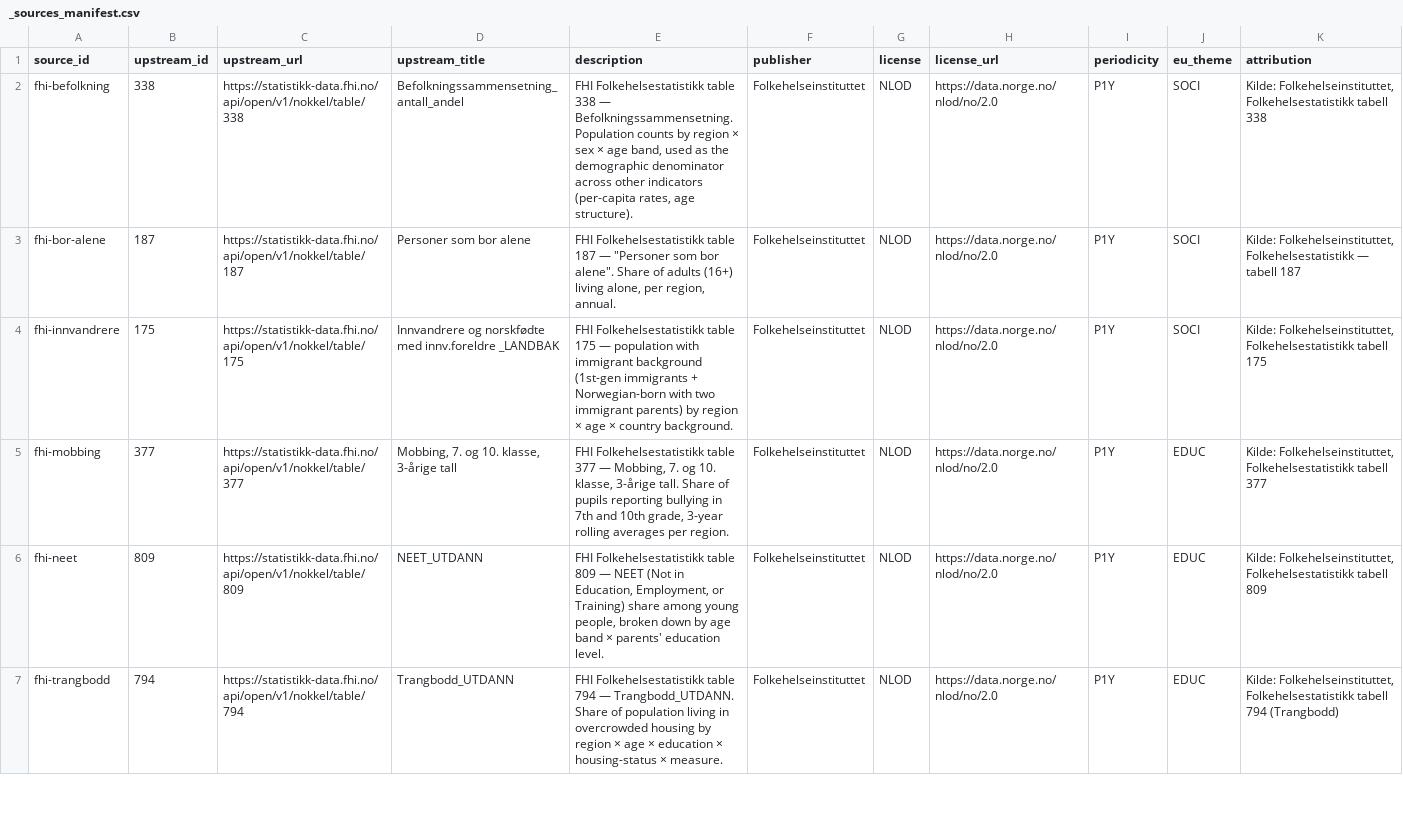
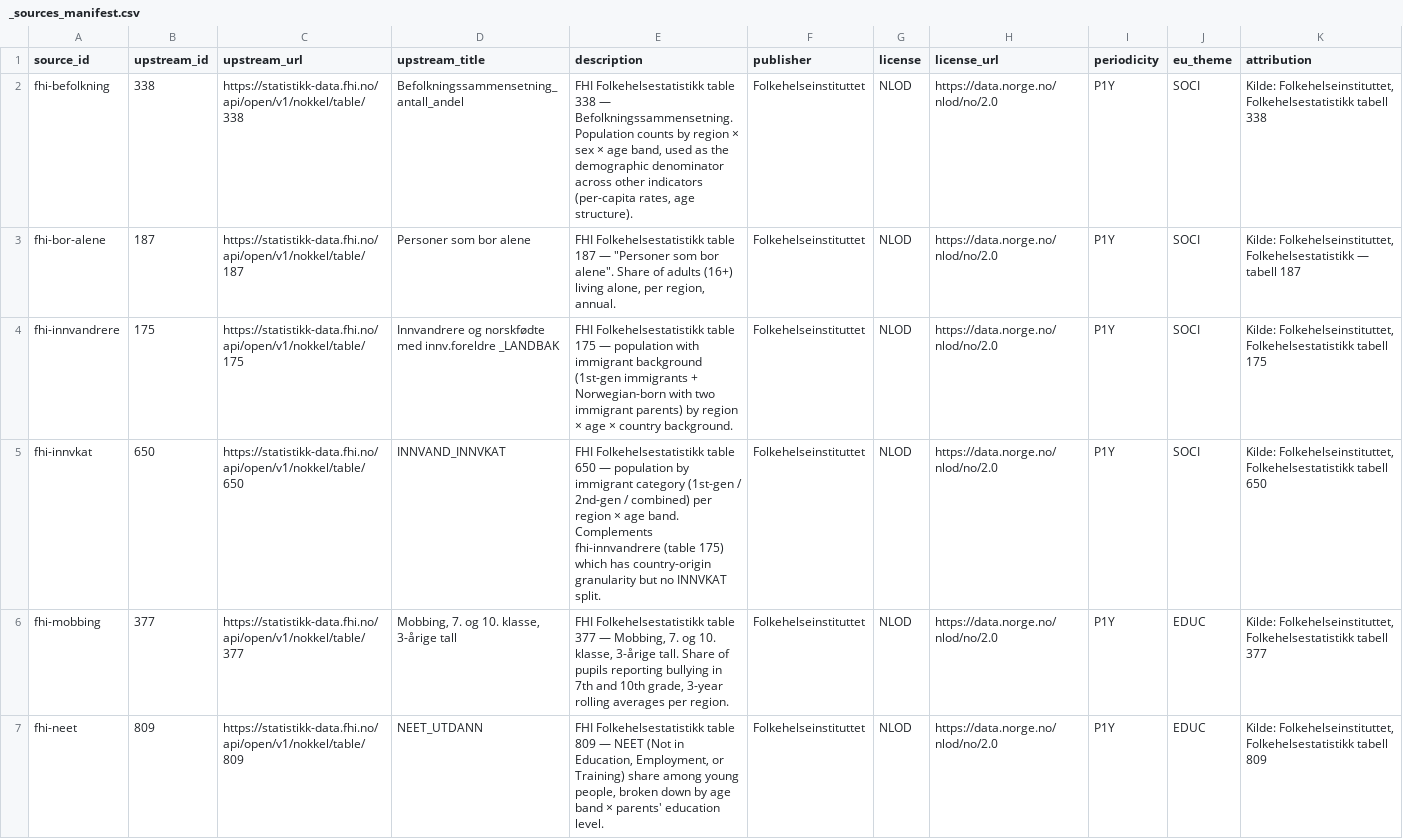
Before and after one commit to terchris/atlas, a CSV file: atlas-data/dbt/seeds/sources/_sources_manifest.csv, drawn as a sheet; only a part is shown; the shorter side is filled out with more unchanged rows; rows hold the shown columns only; the diff names each change by its address in the sheet, - before the commit and + after, or states it on an @@ line.

```diff
--- a/atlas-data/dbt/seeds/sources/_sources_manifest.csv
+++ b/atlas-data/dbt/seeds/sources/_sources_manifest.csv
+row 5: fhi-innvkat | 650 | https://statistikk-data.fhi.no/api/open/v1/nokkel/table/650 | INNVAND_INNVKAT | FHI Folkehelsestatistikk table 650 — population by immigrant category (1st-gen / 2nd-gen / combined) per region × age band. Complements fhi-innvandrere (table 175) which has country-origin granularity but no INNVKAT split. | Folkehelseinstituttet | NLOD | https://data.norge.no/nlod/no/2.0 | P1Y | SOCI | Kilde: Folkehelseinstituttet, Folkehelsestatistikk tabell 650
```
Also changed, not shown: atlas-data/dbt/seeds/sources/_sources_dimensions.csv, 6 other files.
